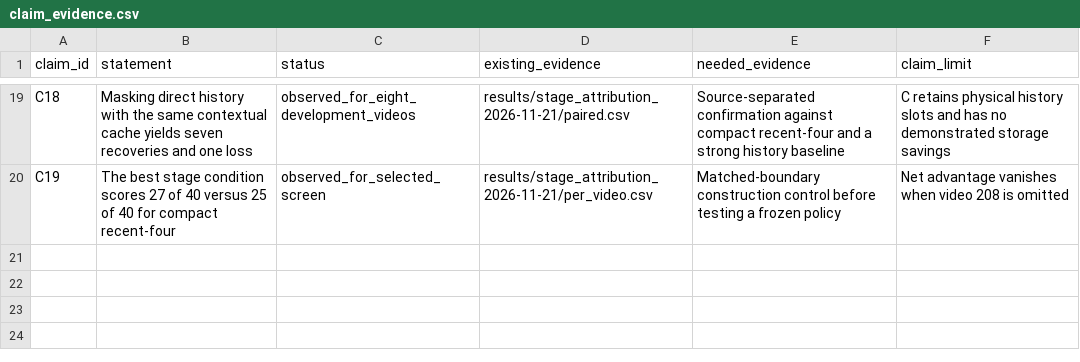
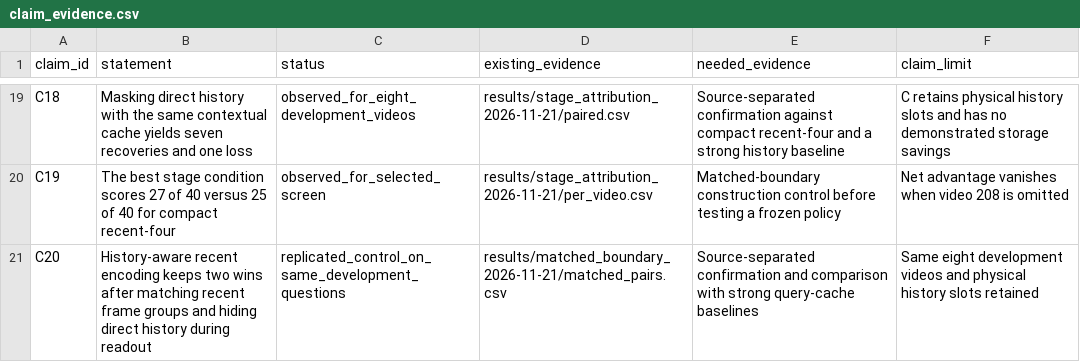
Before and after one commit to md-hameem/HERMES-reproduction, a CSV file: paper/neurocomputing/claim_evidence.csv, drawn as a sheet; only a part is shown, gaps mark what is left out.

Commit message:
Audit matched-boundary run and plan short query cache

```diff
--- a/paper/neurocomputing/claim_evidence.csv
+++ b/paper/neurocomputing/claim_evidence.csv
@@ -20 +20,2 @@ C18,Masking direct history with the same contextual cache yields seven recoverie
 C19,The best stage condition scores 27 of 40 versus 25 of 40 for compact recent-four,observed_for_selected_screen,results/stage_attribution_2026-11-21/per_video.csv,Matched-boundary construction control before testing a frozen policy,Net advantage vanishes when video 208 is omitted
+C20,History-aware recent encoding keeps two wins after matching recent frame groups and hiding direct history during readout,replicated_control_on_same_development_questions,results/matched_boundary_2026-11-21/matched_pairs.csv,Source-separated confirmation and comparison with strong query-cache baselines,Same eight development videos and physical history slots retained
```
Also changed, not shown: 18 other files.
